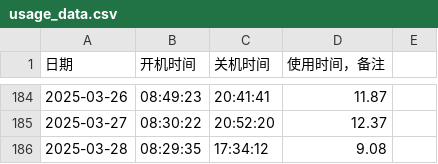
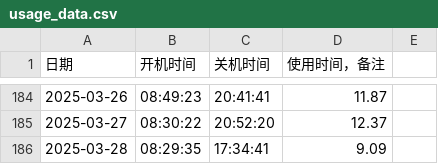
Before and after one commit to tilipinpin/workt, a CSV file: date/usage_data.csv, drawn as a sheet; only a part is shown, gaps mark what is left out.

Commit message:
更新计算机使用时间记录 - 2025-03-28

```diff
--- a/date/usage_data.csv
+++ b/date/usage_data.csv
@@ -185,2 +185,2 @@
 2025-03-27,08:30:22,20:52:20,12.37,,,
-2025-03-28,08:29:35,17:34:12,9.08,,
+2025-03-28,08:29:35,17:34:41,9.09,,,
```
